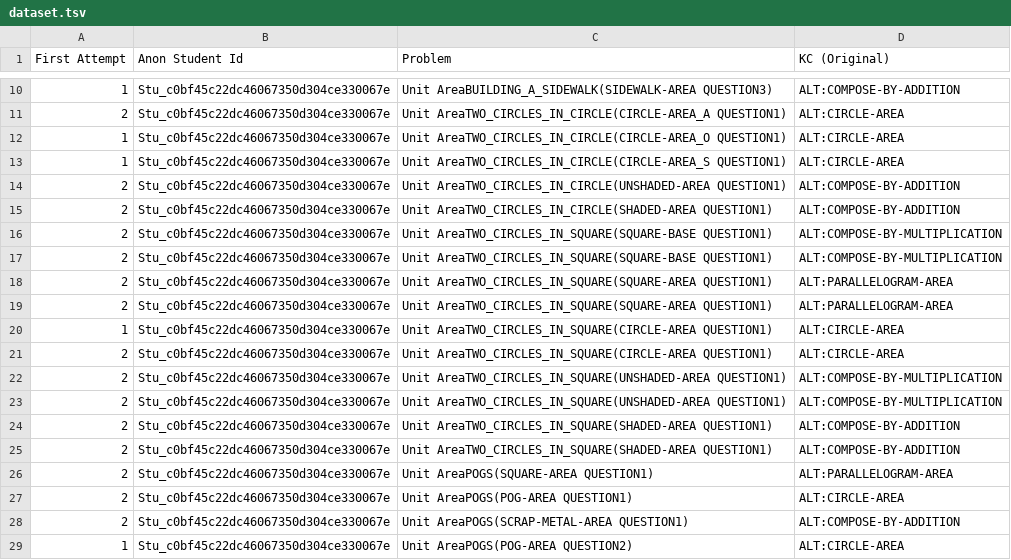
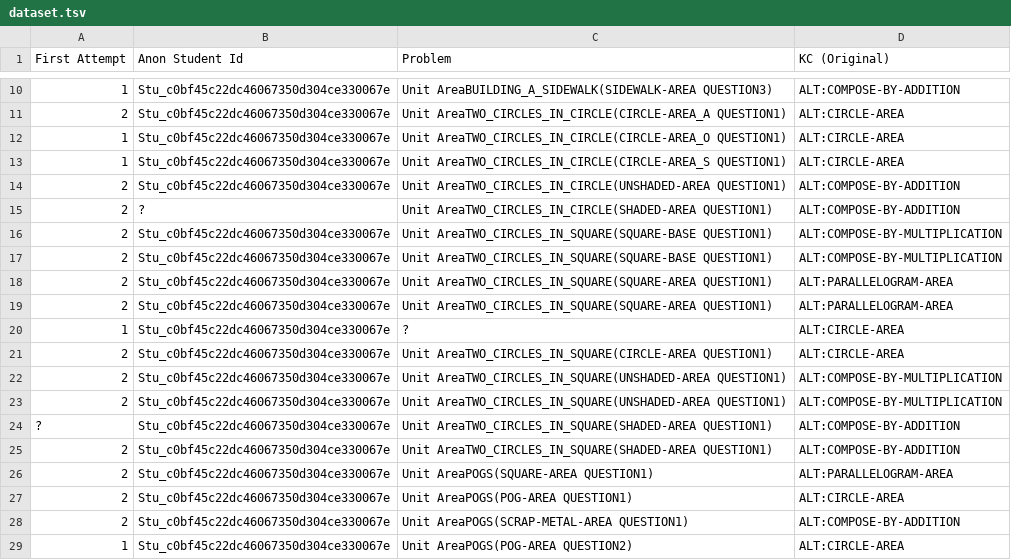
Before and after one commit to aavazquezs/bkt-a, a TSV file: data/dataset.tsv, drawn as a sheet; only a part is shown, gaps mark what is left out.

```diff
--- a/data/dataset.tsv
+++ b/data/dataset.tsv
@@ -14,3 +14,3 @@ First Attempt	Anon Student Id	Problem	KC (Original)
 2	Stu_c0bf45c22dc46067350d304ce330067e	Unit AreaTWO_CIRCLES_IN_CIRCLE(UNSHADED-AREA QUESTION1)	ALT:COMPOSE-BY-ADDITION
-2	Stu_c0bf45c22dc46067350d304ce330067e	Unit AreaTWO_CIRCLES_IN_CIRCLE(SHADED-AREA QUESTION1)	ALT:COMPOSE-BY-ADDITION
+2	?	Unit AreaTWO_CIRCLES_IN_CIRCLE(SHADED-AREA QUESTION1)	ALT:COMPOSE-BY-ADDITION
 2	Stu_c0bf45c22dc46067350d304ce330067e	Unit AreaTWO_CIRCLES_IN_SQUARE(SQUARE-BASE QUESTION1)	ALT:COMPOSE-BY-MULTIPLICATION
@@ -19,3 +19,3 @@ First Attempt	Anon Student Id	Problem	KC (Original)
 2	Stu_c0bf45c22dc46067350d304ce330067e	Unit AreaTWO_CIRCLES_IN_SQUARE(SQUARE-AREA QUESTION1)	ALT:PARALLELOGRAM-AREA
-1	Stu_c0bf45c22dc46067350d304ce330067e	Unit AreaTWO_CIRCLES_IN_SQUARE(CIRCLE-AREA QUESTION1)	ALT:CIRCLE-AREA
+1	Stu_c0bf45c22dc46067350d304ce330067e	?	ALT:CIRCLE-AREA
 2	Stu_c0bf45c22dc46067350d304ce330067e	Unit AreaTWO_CIRCLES_IN_SQUARE(CIRCLE-AREA QUESTION1)	ALT:CIRCLE-AREA
@@ -23,3 +23,3 @@ First Attempt	Anon Student Id	Problem	KC (Original)
 2	Stu_c0bf45c22dc46067350d304ce330067e	Unit AreaTWO_CIRCLES_IN_SQUARE(UNSHADED-AREA QUESTION1)	ALT:COMPOSE-BY-MULTIPLICATION
-2	Stu_c0bf45c22dc46067350d304ce330067e	Unit AreaTWO_CIRCLES_IN_SQUARE(SHADED-AREA QUESTION1)	ALT:COMPOSE-BY-ADDITION
+?	Stu_c0bf45c22dc46067350d304ce330067e	Unit AreaTWO_CIRCLES_IN_SQUARE(SHADED-AREA QUESTION1)	ALT:COMPOSE-BY-ADDITION
 2	Stu_c0bf45c22dc46067350d304ce330067e	Unit AreaTWO_CIRCLES_IN_SQUARE(SHADED-AREA QUESTION1)	ALT:COMPOSE-BY-ADDITION
```
Also changed, not shown: 6 other files.
